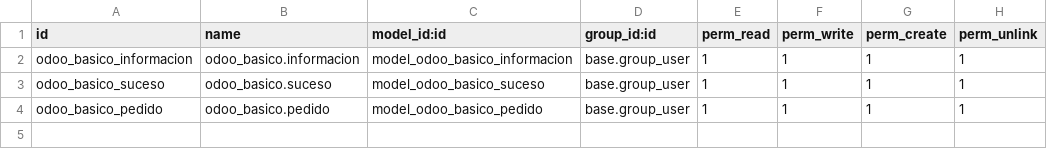
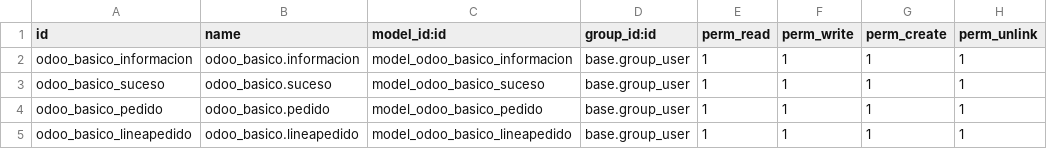
Before and after one commit to Etutam1/odoo_basico, a CSV file: security/ir.model.access.csv, drawn as a sheet.

```diff
--- a/security/ir.model.access.csv
+++ b/security/ir.model.access.csv
@@ -4 +4,2 @@ odoo_basico_suceso,odoo_basico.suceso,model_odoo_basico_suceso,base.group_user,1
 odoo_basico_pedido,odoo_basico.pedido,model_odoo_basico_pedido,base.group_user,1,1,1,1
+odoo_basico_lineapedido,odoo_basico.lineapedido,model_odoo_basico_lineapedido,base.group_user,1,1,1,1
```
Also changed, not shown: 7 other files.
